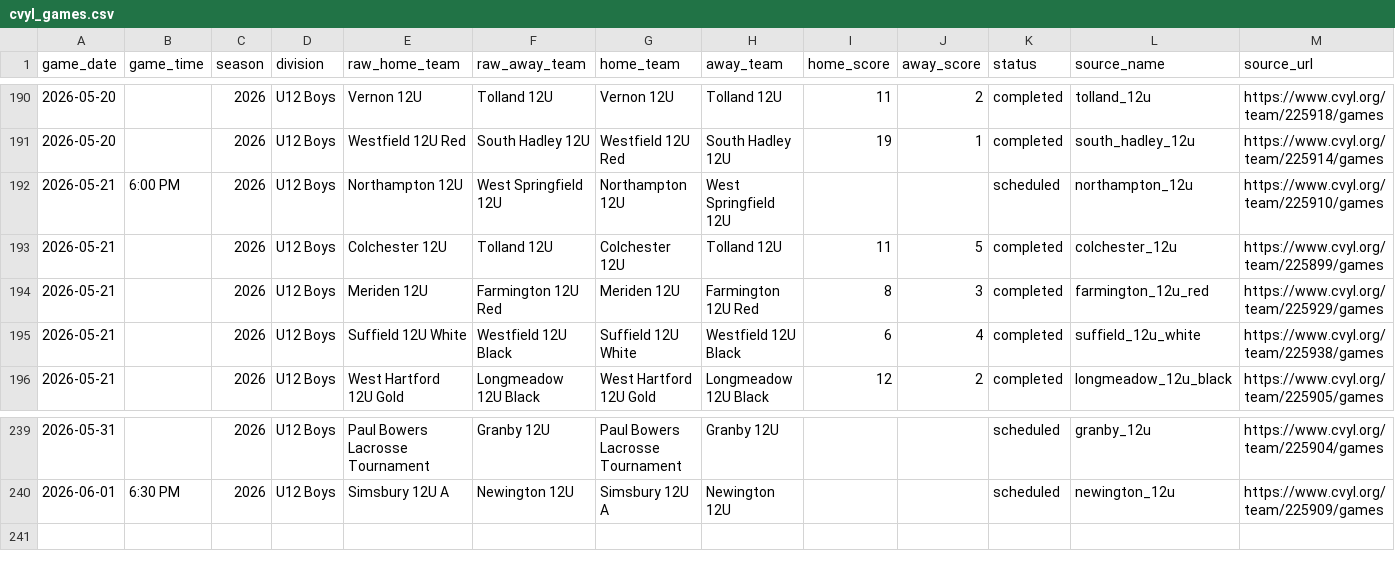
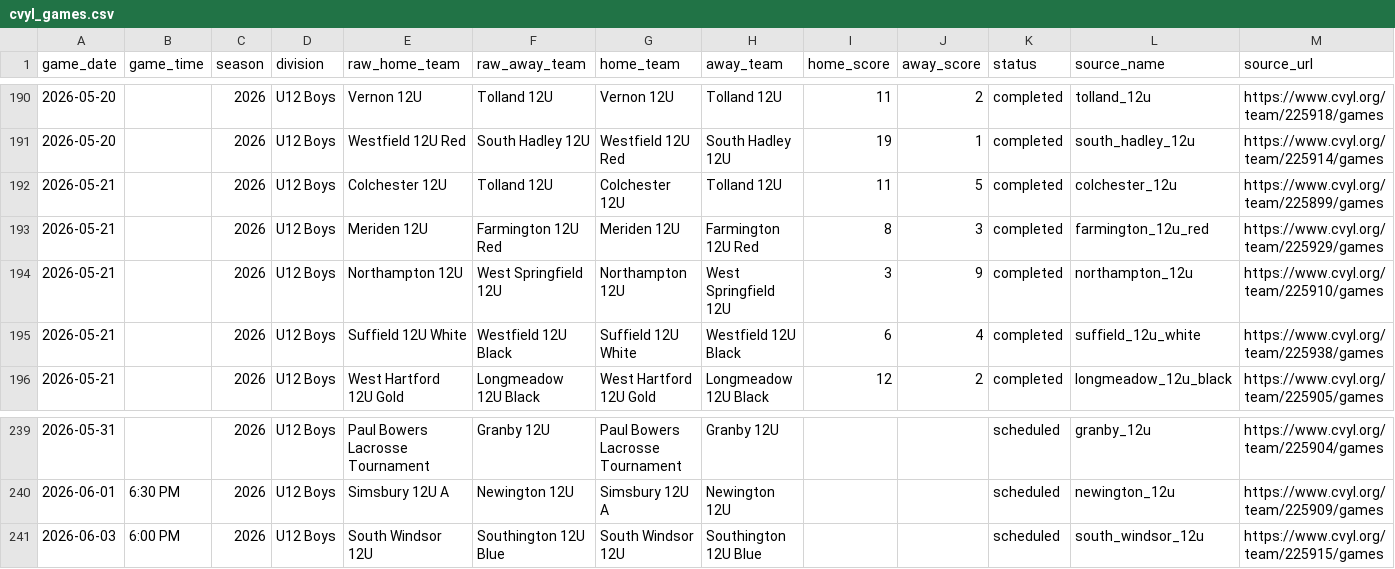
Before and after one commit to Benjaminrussell7/cvyl-prediction-dashboard, a CSV file: data/processed/cvyl_games.csv, drawn as a sheet; only a part is shown, gaps mark what is left out; removed rows and columns are numbered as before the commit, all else as after; rows hold the shown columns only; the diff names each change by its address in the sheet, - before the commit and + after, or states it on an @@ line.

```diff
--- a/data/processed/cvyl_games.csv
+++ b/data/processed/cvyl_games.csv
-row 192: 2026-05-21 | 6:00 PM | 2026 | U12 Boys | Northampton 12U | West Springfield 12U | Northampton 12U | West Springfield 12U |  |  | scheduled | northampton_12u | https://www.cvyl.org/team/225910/games
+row 194: 2026-05-21 |  | 2026 | U12 Boys | Northampton 12U | West Springfield 12U | Northampton 12U | West Springfield 12U | 3 | 9 | completed | northampton_12u | https://www.cvyl.org/team/225910/games
+row 241: 2026-06-03 | 6:00 PM | 2026 | U12 Boys | South Windsor 12U | Southington 12U Blue | South Windsor 12U | Southington 12U Blue |  |  | scheduled | south_windsor_12u | https://www.cvyl.org/team/225915/games
```
Also changed, not shown: data/processed/cvyl_backtest.csv, data/processed/cvyl_elo_history.csv, 18 other files.
